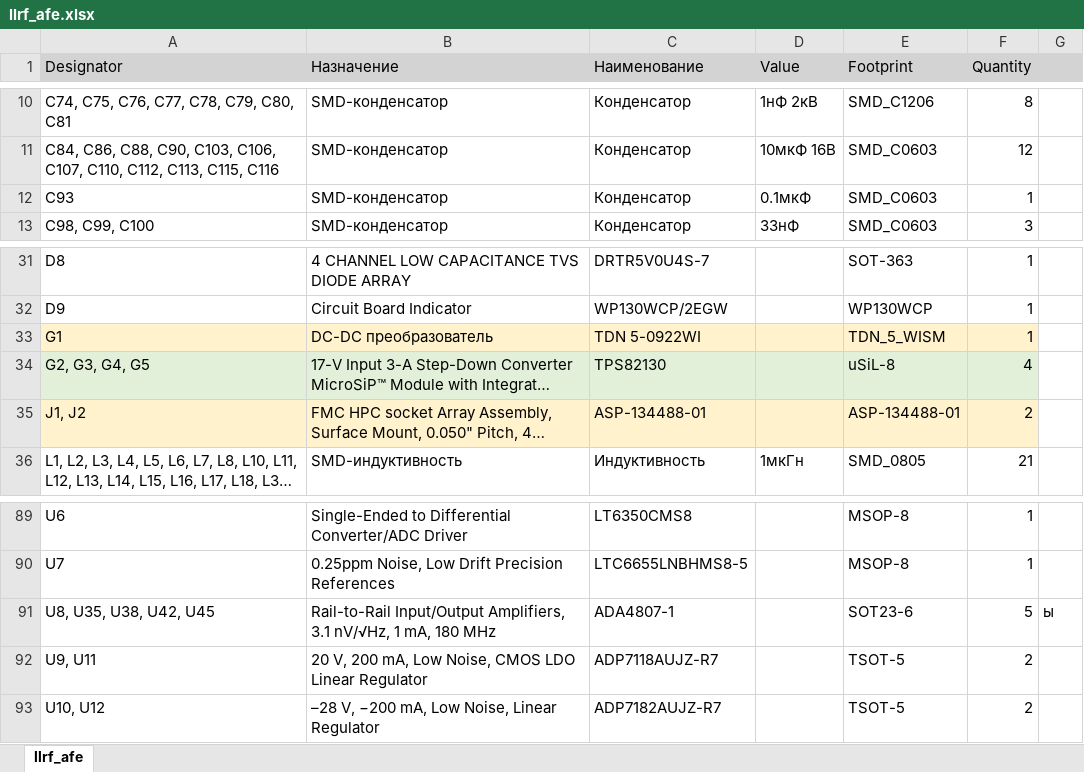
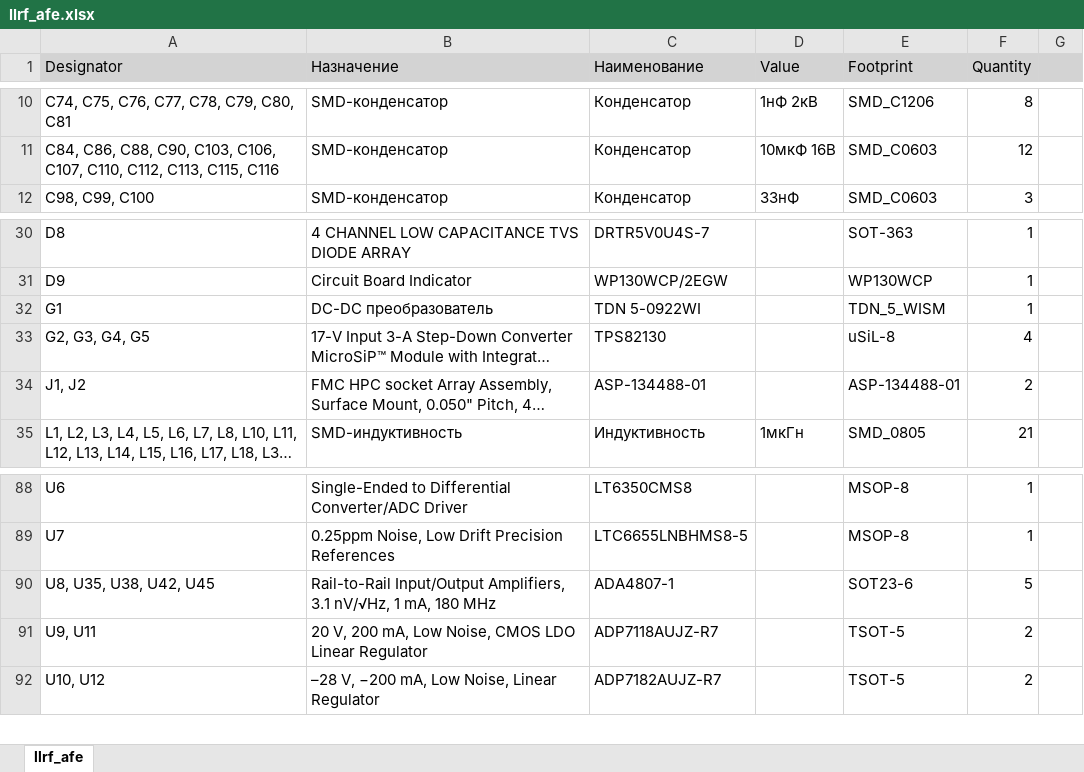
Before and after one commit to a-styuf/llrf_afe_pcb, an Excel workbook: Project Outputs for llrf_afe/BOM/llrf_afe.xlsx, sheet llrf_afe, drawn as a sheet; only a part is shown, gaps mark what is left out; long unchanged cells end in …; values as stored, in another font and other column widths than the file's, no borders; removed rows and columns are numbered as before the commit, all else as after; the diff covers the shown part only; the diff names each change by its address in the sheet, - before the commit and + after, or states it on an @@ line.

```diff
--- a/Project Outputs for llrf_afe/BOM/llrf_afe.xlsx (sheet llrf_afe)
+++ b/Project Outputs for llrf_afe/BOM/llrf_afe.xlsx (sheet llrf_afe)
-row 12: C93 | SMD-конденсатор | Конденсатор | 0.1мкФ | SMD_C0603 | 1
-A32:F32 fill: #FFF2CC
+A32:F32 fill: none
-A33:F33 fill: #E2F0D9
+A33:F33 fill: none
-A34:F34 fill: #FFF2CC
+A34:F34 fill: none
-G90: ы
+G90: (empty)
```
Also changed, not shown: 2 added rows, 1 removed row, 5 edited cells and cell formats elsewhere in this sheet, 36 other files.
